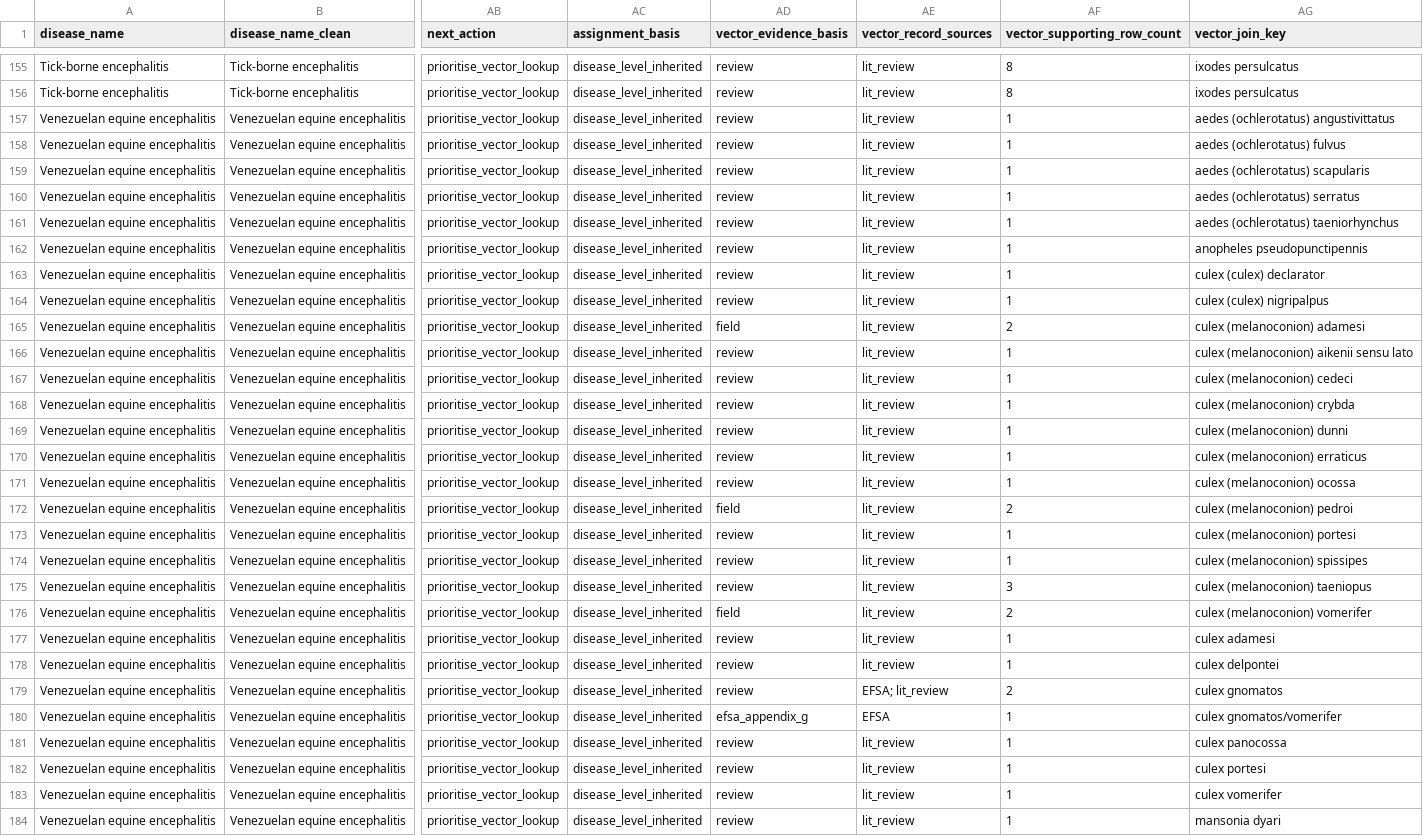
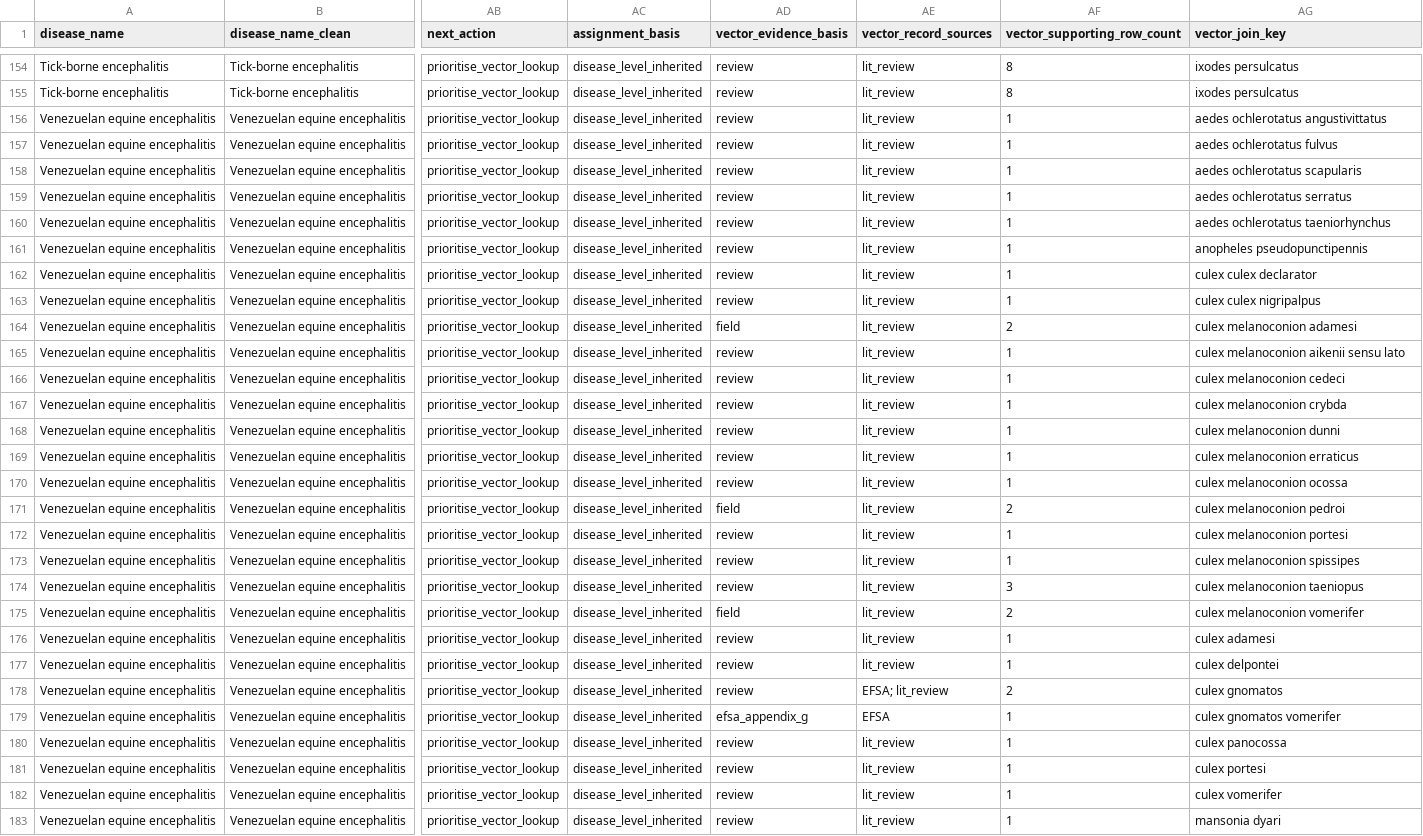
Before and after one commit to BioDivHealth/pathogen-associations, a CSV file: pathogen_association_data/evidence/who_networks/qa/host_vector_join_unmatched_pathogen_vectors.csv, drawn as a sheet; only a part is shown, gaps mark what is left out; addresses are those after the commit; the diff covers the shown part only; the diff names each change by its address in the sheet, - before the commit and + after, or states it on an @@ line.

```diff
--- a/pathogen_association_data/evidence/who_networks/qa/host_vector_join_unmatched_pathogen_vectors.csv
+++ b/pathogen_association_data/evidence/who_networks/qa/host_vector_join_unmatched_pathogen_vectors.csv
-AG156 (vector_join_key): aedes (ochlerotatus) angustivittatus
+AG156 (vector_join_key): aedes ochlerotatus angustivittatus
-AG157 (vector_join_key): aedes (ochlerotatus) fulvus
+AG157 (vector_join_key): aedes ochlerotatus fulvus
-AG158 (vector_join_key): aedes (ochlerotatus) scapularis
+AG158 (vector_join_key): aedes ochlerotatus scapularis
-AG159 (vector_join_key): aedes (ochlerotatus) serratus
+AG159 (vector_join_key): aedes ochlerotatus serratus
-AG160 (vector_join_key): aedes (ochlerotatus) taeniorhynchus
+AG160 (vector_join_key): aedes ochlerotatus taeniorhynchus
-AG162 (vector_join_key): culex (culex) declarator
+AG162 (vector_join_key): culex culex declarator
-AG163 (vector_join_key): culex (culex) nigripalpus
+AG163 (vector_join_key): culex culex nigripalpus
-AG164 (vector_join_key): culex (melanoconion) adamesi
+AG164 (vector_join_key): culex melanoconion adamesi
-AG165 (vector_join_key): culex (melanoconion) aikenii sensu lato
+AG165 (vector_join_key): culex melanoconion aikenii sensu lato
-AG166 (vector_join_key): culex (melanoconion) cedeci
+AG166 (vector_join_key): culex melanoconion cedeci
-AG167 (vector_join_key): culex (melanoconion) crybda
+AG167 (vector_join_key): culex melanoconion crybda
-AG168 (vector_join_key): culex (melanoconion) dunni
+AG168 (vector_join_key): culex melanoconion dunni
-AG169 (vector_join_key): culex (melanoconion) erraticus
+AG169 (vector_join_key): culex melanoconion erraticus
-AG170 (vector_join_key): culex (melanoconion) ocossa
+AG170 (vector_join_key): culex melanoconion ocossa
-AG171 (vector_join_key): culex (melanoconion) pedroi
+AG171 (vector_join_key): culex melanoconion pedroi
-AG172 (vector_join_key): culex (melanoconion) portesi
+AG172 (vector_join_key): culex melanoconion portesi
-AG173 (vector_join_key): culex (melanoconion) spissipes
+AG173 (vector_join_key): culex melanoconion spissipes
-AG174 (vector_join_key): culex (melanoconion) taeniopus
+AG174 (vector_join_key): culex melanoconion taeniopus
-AG175 (vector_join_key): culex (melanoconion) vomerifer
+AG175 (vector_join_key): culex melanoconion vomerifer
-AG179 (vector_join_key): culex gnomatos/vomerifer
+AG179 (vector_join_key): culex gnomatos vomerifer
```
Also changed, not shown: 1 removed row and 40 edited cells elsewhere in this file, pathogen_association_data/evidence/host_vector/vector_host_links_analysis_summary.csv, pathogen_association_data/evidence/vector_screening/disease_vector_links_taxonomy_cleaned_competence_annotated.csv, 18 other files.
